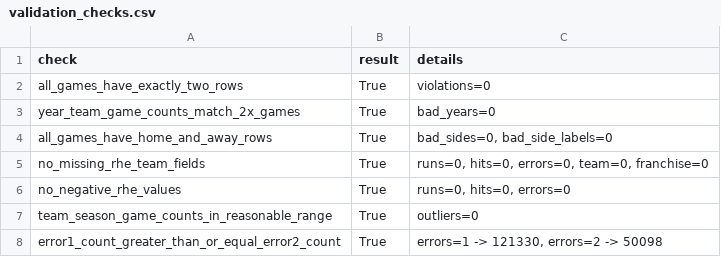
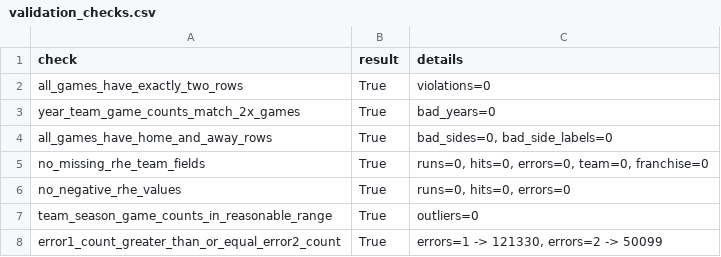
Before and after one commit to JacobPilawa/box_scorigami, a CSV file: validation/validation_checks.csv, drawn as a sheet.

```diff
--- a/validation/validation_checks.csv
+++ b/validation/validation_checks.csv
@@ -7,2 +7,2 @@ no_negative_rhe_values,True,"runs=0, hits=0, errors=0"
 team_season_game_counts_in_reasonable_range,True,outliers=0
-error1_count_greater_than_or_equal_error2_count,True,"errors=1 -> 121330, errors=2 -> 50098"
+error1_count_greater_than_or_equal_error2_count,True,"errors=1 -> 121330, errors=2 -> 50099"
```
Also changed, not shown: validation/panel_sanity.csv, validation/rhe_combo_summary.csv, 8 other files.
